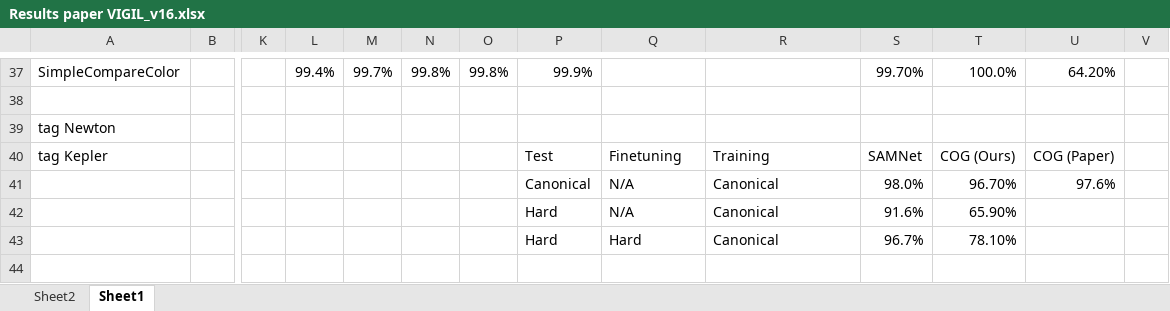
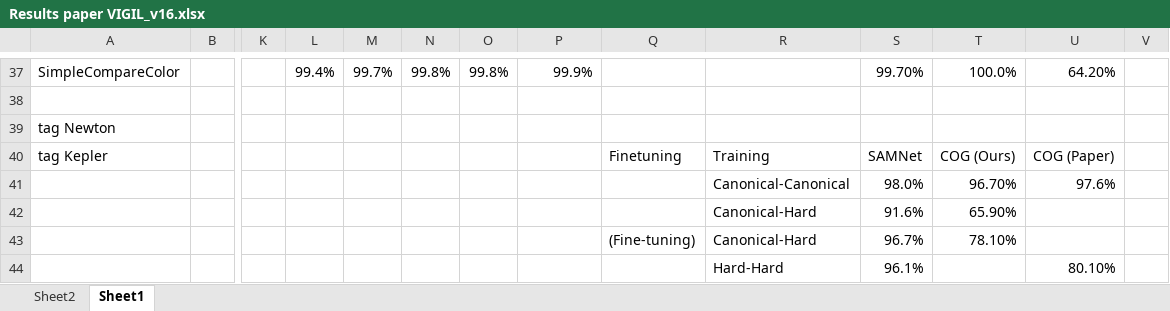
Before and after one commit to IBM/mi-visual-reasoning-pubs, an Excel workbook: 2019_neurips_vigil/results/Results paper VIGIL_v16.xlsx, sheet Sheet1, drawn as a sheet; only a part is shown, gaps mark what is left out; values as stored, in another font and other column widths than the file's, no borders; charts and pictures not drawn; removed rows and columns are numbered as before the commit, all else as after; rows hold the shown columns only; the diff names each change by its address in the sheet, - before the commit and + after, or states it on an @@ line.

```diff
--- a/2019_neurips_vigil/results/Results paper VIGIL_v16.xlsx (sheet Sheet1)
+++ b/2019_neurips_vigil/results/Results paper VIGIL_v16.xlsx (sheet Sheet1)
-P40: Test
+P40: (empty)
-P41: Canonical
+P41: (empty)
-Q41: N/A
+Q41: (empty)
-R41: Canonical
+R41: Canonical-Canonical
-row 42:  |  |  |  |  |  |  | Hard | N/A | Canonical | 91.6% | 65.90%
-row 43:  |  |  |  |  |  |  | Hard | Hard | Canonical | 96.7% | 78.10%
+row 42:  |  |  |  |  |  |  |  |  | Canonical-Hard | 91.6% | 65.90%
+row 43:  |  |  |  |  |  |  |  | (Fine-tuning) | Canonical-Hard | 96.7% | 78.10%
+row 44:  |  |  |  |  |  |  |  |  | Hard-Hard | 96.1% |  | 80.10%
```
Also changed, not shown: charts or pictures, 5 other files.
